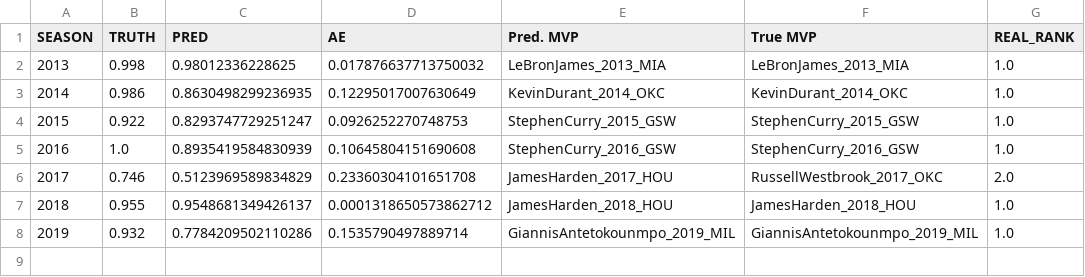
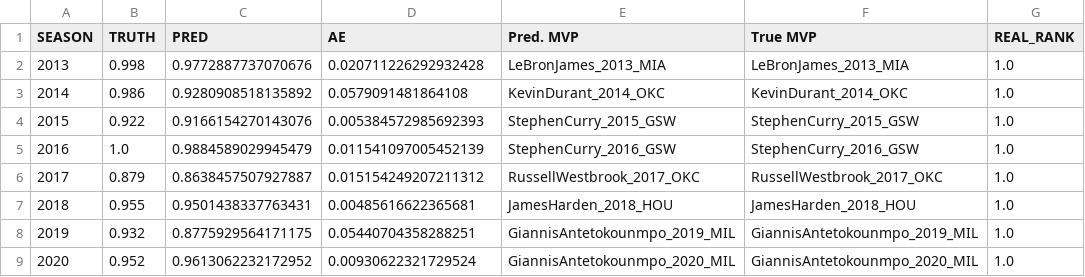
Before and after one commit to pauldes/nba, a CSV file: static/data/test_dataset_predictions.csv, drawn as a sheet.

```diff
--- a/static/data/test_dataset_predictions.csv
+++ b/static/data/test_dataset_predictions.csv
@@ -1,8 +1,9 @@
 SEASON,TRUTH,PRED,AE,Pred. MVP,True MVP,REAL_RANK
-2013,0.998,0.98012336228625,0.017876637713750032,LeBronJames_2013_MIA,LeBronJames_2013_MIA,1.0
-2014,0.986,0.8630498299236935,0.12295017007630649,KevinDurant_2014_OKC,KevinDurant_2014_OKC,1.0
-2015,0.922,0.8293747729251247,0.0926252270748753,StephenCurry_2015_GSW,StephenCurry_2015_GSW,1.0
-2016,1.0,0.8935419584830939,0.10645804151690608,StephenCurry_2016_GSW,StephenCurry_2016_GSW,1.0
-2017,0.746,0.5123969589834829,0.23360304101651708,JamesHarden_2017_HOU,RussellWestbrook_2017_OKC,2.0
-2018,0.955,0.9548681349426137,0.0001318650573862712,JamesHarden_2018_HOU,JamesHarden_2018_HOU,1.0
-2019,0.932,0.7784209502110286,0.1535790497889714,GiannisAntetokounmpo_2019_MIL,GiannisAntetokounmpo_2019_MIL,1.0
+2013,0.998,0.9772887737070676,0.020711226292932428,LeBronJames_2013_MIA,LeBronJames_2013_MIA,1.0
+2014,0.986,0.9280908518135892,0.0579091481864108,KevinDurant_2014_OKC,KevinDurant_2014_OKC,1.0
+2015,0.922,0.9166154270143076,0.005384572985692393,StephenCurry_2015_GSW,StephenCurry_2015_GSW,1.0
+2016,1.0,0.9884589029945479,0.011541097005452139,StephenCurry_2016_GSW,StephenCurry_2016_GSW,1.0
+2017,0.879,0.8638457507927887,0.015154249207211312,RussellWestbrook_2017_OKC,RussellWestbrook_2017_OKC,1.0
+2018,0.955,0.9501438337763431,0.00485616622365681,JamesHarden_2018_HOU,JamesHarden_2018_HOU,1.0
+2019,0.932,0.8775929564171175,0.05440704358288251,GiannisAntetokounmpo_2019_MIL,GiannisAntetokounmpo_2019_MIL,1.0
+2020,0.952,0.9613062232172952,0.00930622321729524,GiannisAntetokounmpo_2020_MIL,GiannisAntetokounmpo_2020_MIL,1.0
```
Also changed, not shown: static/data/2020_dataset_predictions.csv, 6 other files.
